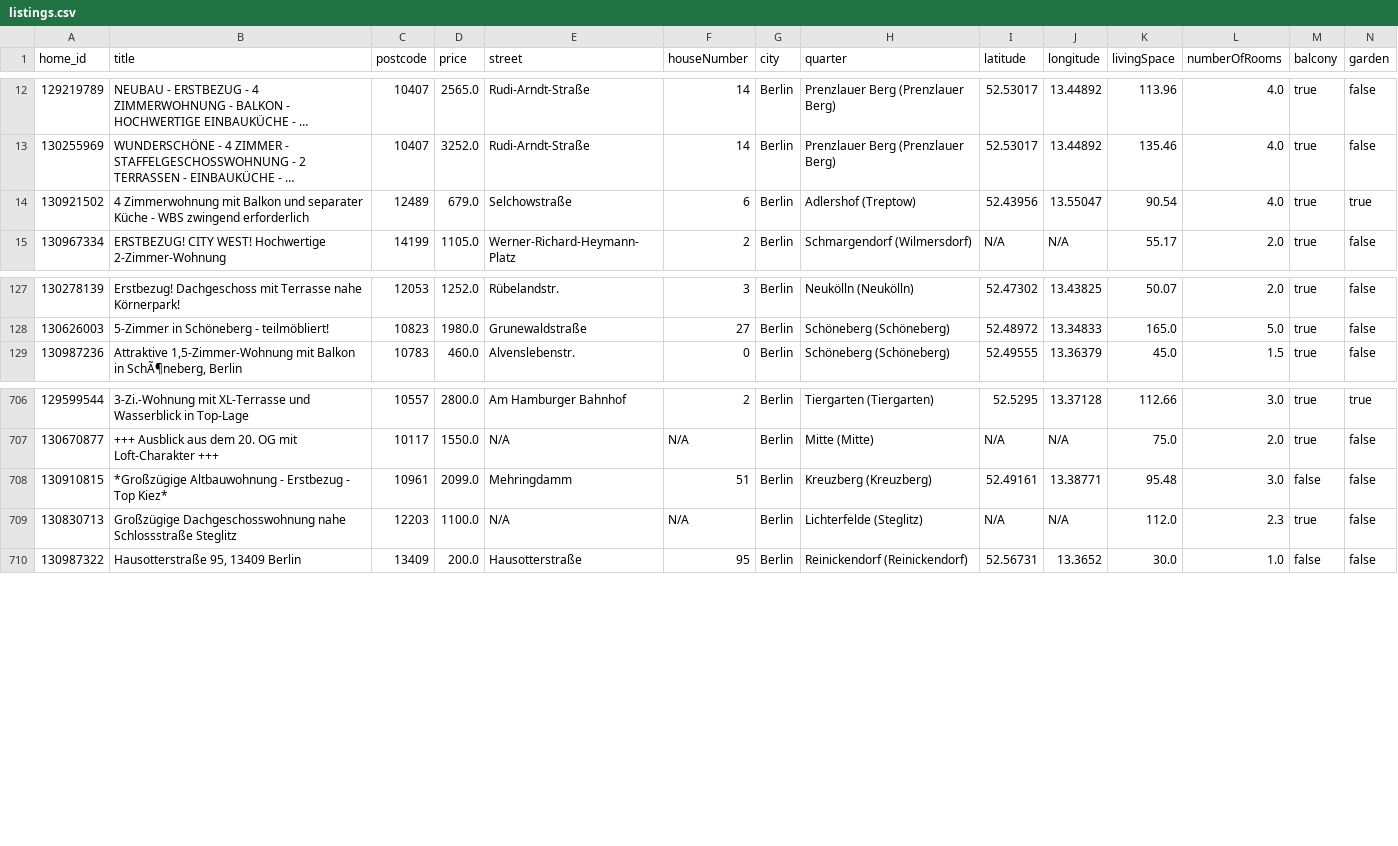
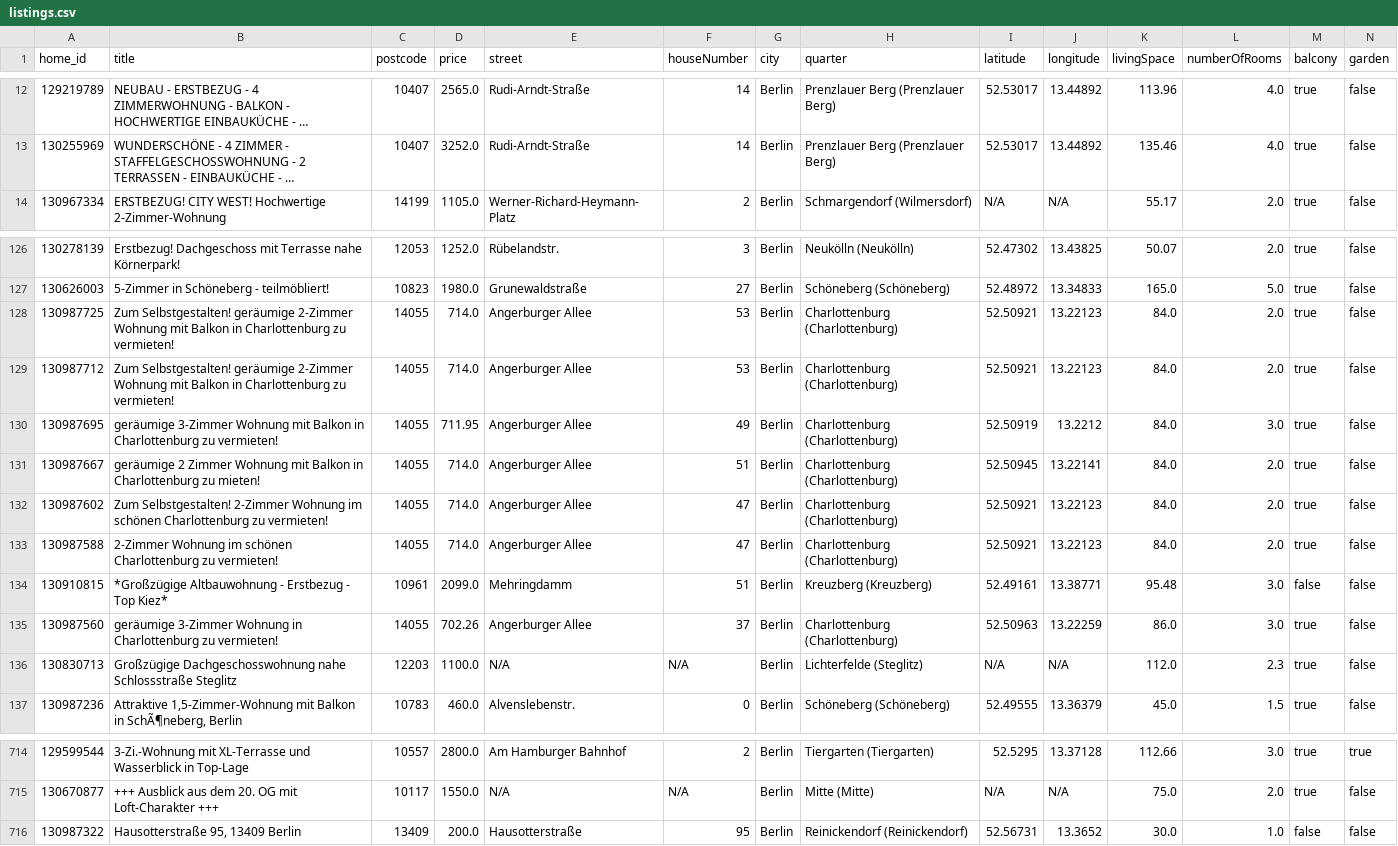
Before and after one commit to widadmogral/urutu-rent-home, a CSV file: listings.csv, drawn as a sheet; only a part is shown, gaps mark what is left out; long unchanged cells end in …; removed rows and columns are numbered as before the commit, all else as after; rows hold the shown columns only; the diff names each change by its address in the sheet, - before the commit and + after, or states it on an @@ line.

```diff
--- a/listings.csv
+++ b/listings.csv
-row 14: 130921502 | 4 Zimmerwohnung mit Balkon und separater Küche - WBS zwingend erforderlich | 12489 | 679.0 | Selchowstraße | 6 | Berlin | Adlershof (Treptow) | 52.43956 | 13.55047 | 90.54 | 4.0 | true | true
+row 128: 130987725 | Zum Selbstgestalten! geräumige 2-Zimmer Wohnung mit Balkon in Charlottenburg zu vermieten! | 14055 | 714.0 | Angerburger Allee | 53 | Berlin | Charlottenburg (Charlottenburg) | 52.50921 | 13.22123 | 84.0 | 2.0 | true | false
+row 129: 130987712 | Zum Selbstgestalten! geräumige 2-Zimmer Wohnung mit Balkon in Charlottenburg zu vermieten! | 14055 | 714.0 | Angerburger Allee | 53 | Berlin | Charlottenburg (Charlottenburg) | 52.50921 | 13.22123 | 84.0 | 2.0 | true | false
+row 130: 130987695 | geräumige 3-Zimmer Wohnung mit Balkon in Charlottenburg zu vermieten! | 14055 | 711.95 | Angerburger Allee | 49 | Berlin | Charlottenburg (Charlottenburg) | 52.50919 | 13.2212 | 84.0 | 3.0 | true | false
+row 131: 130987667 | geräumige 2 Zimmer Wohnung mit Balkon in Charlottenburg zu mieten! | 14055 | 714.0 | Angerburger Allee | 51 | Berlin | Charlottenburg (Charlottenburg) | 52.50945 | 13.22141 | 84.0 | 2.0 | true | false
+row 132: 130987602 | Zum Selbstgestalten! 2-Zimmer Wohnung im schönen Charlottenburg zu vermieten! | 14055 | 714.0 | Angerburger Allee | 47 | Berlin | Charlottenburg (Charlottenburg) | 52.50921 | 13.22123 | 84.0 | 2.0 | true | false
+row 133: 130987588 | 2-Zimmer Wohnung im schönen Charlottenburg zu vermieten! | 14055 | 714.0 | Angerburger Allee | 47 | Berlin | Charlottenburg (Charlottenburg) | 52.50921 | 13.22123 | 84.0 | 2.0 | true | false
@@ row 708 moved to row 134: 130910815 @@
+row 135: 130987560 | geräumige 3-Zimmer Wohnung in Charlottenburg zu vermieten! | 14055 | 702.26 | Angerburger Allee | 37 | Berlin | Charlottenburg (Charlottenburg) | 52.50963 | 13.22259 | 86.0 | 3.0 | true | false
@@ row 709 moved to row 136: 130830713 @@
```
